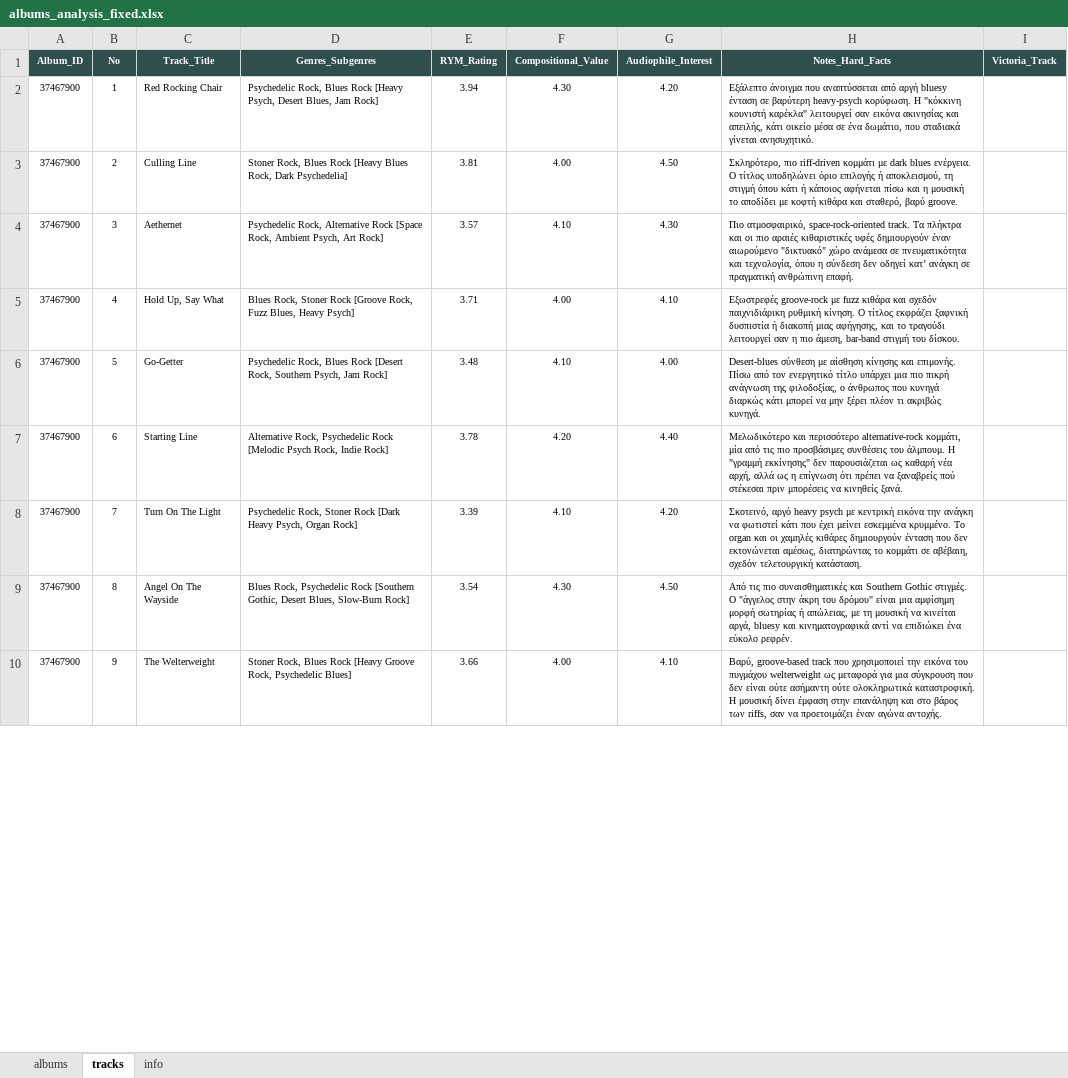
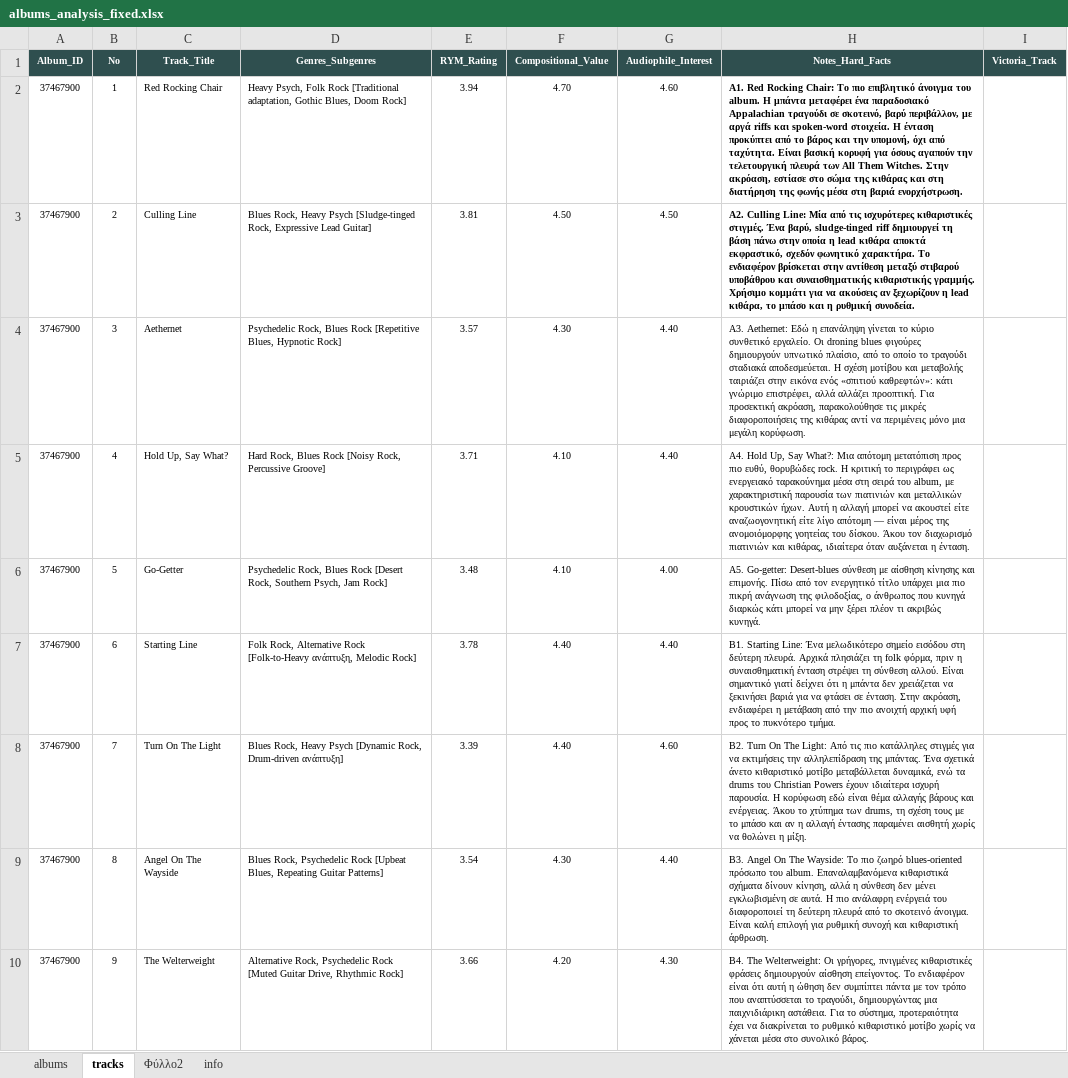
Before and after one commit to blueaegean/music-archive, an Excel workbook: albums_analysis_fixed.xlsx, sheet tracks, drawn as a sheet; only a part is shown; values as stored, in another font and other column widths than the file's, no borders; the diff covers the shown part only; the diff names each change by its address in the sheet, - before the commit and + after, or states it on an @@ line.

Commit message:
Add files via upload

```diff
--- a/albums_analysis_fixed.xlsx (sheet tracks)
+++ b/albums_analysis_fixed.xlsx (sheet tracks)
+sheet tab: Φύλλο2
-D2 (Genres_Subgenres): Psychedelic Rock, Blues Rock [Heavy Psych, Desert Blues, Jam Rock]
+D2 (Genres_Subgenres): Heavy Psych, Folk Rock [Traditional adaptation, Gothic Blues, Doom Rock]
-F2 (Compositional_Value): 4.30
+F2 (Compositional_Value): 4.70
-G2 (Audiophile_Interest): 4.20
+G2 (Audiophile_Interest): 4.60
-H2 (Notes_Hard_Facts): Εξάλεπτο άνοιγμα που αναπτύσσεται από αργή bluesy ένταση σε βαρύτερη heavy-psych κορύφωση. Η "κόκκινη κουνιστή καρέκλα" λειτουργεί σαν εικόνα ακινησίας και απειλής, κάτι οικείο μέσα σε ένα δωμάτιο, που σταδιακά γίνεται ανησυχητικό.
+H2 (Notes_Hard_Facts): A1. Red Rocking Chair: Το πιο επιβλητικό άνοιγμα του album. Η μπάντα μεταφέρει ένα παραδοσιακό Appalachian τραγούδι σε σκοτεινό, βαρύ περιβάλλον, με αργά riffs και spoken-word στοιχεία. Η ένταση προκύπτει από το βάρος και την υπομονή, όχι από ταχύτητα. Είναι βασική κορυφή για όσους αγαπούν την τελετουργική πλευρά των All Them Witches. Στην ακρόαση, εστίασε στο σώμα της κιθάρας και στη διατήρηση της φωνής μέσα στη βαριά ενορχήστρωση.
-H2:H3 bold: off
+H2:H3 bold: on
-D3 (Genres_Subgenres): Stoner Rock, Blues Rock [Heavy Blues Rock, Dark Psychedelia]
+D3 (Genres_Subgenres): Blues Rock, Heavy Psych [Sludge-tinged Rock, Expressive Lead Guitar]
-F3 (Compositional_Value): 4.00
+F3 (Compositional_Value): 4.50
-H3 (Notes_Hard_Facts): Σκληρότερο, πιο riff-driven κομμάτι με dark blues ενέργεια. Ο τίτλος υποδηλώνει όριο επιλογής ή αποκλεισμού, τη στιγμή όπου κάτι ή κάποιος αφήνεται πίσω και η μουσική το αποδίδει με κοφτή κιθάρα και σταθερό, βαρύ groove.
+H3 (Notes_Hard_Facts): A2. Culling Line: Μία από τις ισχυρότερες κιθαριστικές στιγμές. Ένα βαρύ, sludge-tinged riff δημιουργεί τη βάση πάνω στην οποία η lead κιθάρα αποκτά εκφραστικό, σχεδόν φωνητικό χαρακτήρα. Το ενδιαφέρον βρίσκεται στην αντίθεση μεταξύ στιβαρού υποβάθρου και συναισθηματικής κιθαριστικής γραμμής. Χρήσιμο κομμάτι για να ακούσεις αν ξεχωρίζουν η lead κιθάρα, το μπάσο και η ρυθμική συνοδεία.
-D4 (Genres_Subgenres): Psychedelic Rock, Alternative Rock [Space Rock, Ambient Psych, Art Rock]
+D4 (Genres_Subgenres): Psychedelic Rock, Blues Rock [Repetitive Blues, Hypnotic Rock]
-F4 (Compositional_Value): 4.10
+F4 (Compositional_Value): 4.30
-G4 (Audiophile_Interest): 4.30
+G4 (Audiophile_Interest): 4.40
-H4 (Notes_Hard_Facts): Πιο ατμοσφαιρικό, space-rock-oriented track. Τα πλήκτρα και οι πιο αραιές κιθαριστικές υφές δημιουργούν έναν αιωρούμενο "δικτυακό" χώρο ανάμεσα σε πνευματικότητα και τεχνολογία, όπου η σύνδεση δεν οδηγεί κατ’ ανάγκη σε πραγματική ανθρώπινη επαφή.
+H4 (Notes_Hard_Facts): A3. Aethernet: Εδώ η επανάληψη γίνεται το κύριο συνθετικό εργαλείο. Οι droning blues φιγούρες δημιουργούν υπνωτικό πλαίσιο, από το οποίο το τραγούδι σταδιακά αποδεσμεύεται. Η σχέση μοτίβου και μεταβολής ταιριάζει στην εικόνα ενός «σπιτιού καθρεφτών»: κάτι γνώριμο επιστρέφει, αλλά αλλάζει προοπτική. Για προσεκτική ακρόαση, παρακολούθησε τις μικρές διαφοροποιήσεις της κιθάρας αντί να περιμένεις μόνο μια μεγάλη κορύφωση.
-C5 (Track_Title): Hold Up, Say What
+C5 (Track_Title): Hold Up, Say What?
-D5 (Genres_Subgenres): Blues Rock, Stoner Rock [Groove Rock, Fuzz Blues, Heavy Psych]
+D5 (Genres_Subgenres): Hard Rock, Blues Rock [Noisy Rock, Percussive Groove]
-F5 (Compositional_Value): 4.00
+F5 (Compositional_Value): 4.10
-G5 (Audiophile_Interest): 4.10
+G5 (Audiophile_Interest): 4.40
-H5 (Notes_Hard_Facts): Εξωστρεφές groove-rock με fuzz κιθάρα και σχεδόν παιχνιδιάρικη ρυθμική κίνηση. Ο τίτλος εκφράζει ξαφνική δυσπιστία ή διακοπή μιας αφήγησης, και το τραγούδι λειτουργεί σαν η πιο άμεση, bar-band στιγμή του δίσκου.
+H5 (Notes_Hard_Facts): A4. Hold Up, Say What?: Μια απότομη μετατόπιση προς πιο ευθύ, θορυβώδες rock. Η κριτική το περιγράφει ως ενεργειακό ταρακούνημα μέσα στη σειρά του album, με χαρακτηριστική παρουσία των πιατινιών και μεταλλικών κρουστικών ήχων. Αυτή η αλλαγή μπορεί να ακουστεί είτε αναζωογονητική είτε λίγο απότομη — είναι μέρος της ανομοιόμορφης γοητείας του δίσκου. Άκου τον διαχωρισμό πιατινιών και κιθάρας, ιδιαίτερα όταν αυξάνεται η ένταση.
-H6 (Notes_Hard_Facts): Desert-blues σύνθεση…
+H6 (Notes_Hard_Facts): A5. Go-getter: Desert-blues σύνθεση…
-D7 (Genres_Subgenres): Alternative Rock, Psychedelic Rock [Melodic Psych Rock, Indie Rock]
+D7 (Genres_Subgenres): Folk Rock, Alternative Rock [Folk-to-Heavy ανάπτυξη, Melodic Rock]
-F7 (Compositional_Value): 4.20
+F7 (Compositional_Value): 4.40
-H7 (Notes_Hard_Facts): Μελωδικότερο και περισσότερο alternative-rock κομμάτι, μία από τις πιο προσβάσιμες συνθέσεις του άλμπουμ. Η "γραμμή εκκίνησης" δεν παρουσιάζεται ως καθαρή νέα αρχή, αλλά ως η επίγνωση ότι πρέπει να ξαναβρείς πού στέκεσαι πριν μπορέσεις να κινηθείς ξανά.
+H7 (Notes_Hard_Facts): B1. Starting Line: Ένα μελωδικότερο σημείο εισόδου στη δεύτερη πλευρά. Αρχικά πλησιάζει τη folk φόρμα, πριν η συναισθηματική ένταση στρέψει τη σύνθεση αλλού. Είναι σημαντικό γιατί δείχνει ότι η μπάντα δεν χρειάζεται να ξεκινήσει βαριά για να φτάσει σε ένταση. Στην ακρόαση, ενδιαφέρει η μετάβαση από την πιο ανοιχτή αρχική υφή προς το πυκνότερο τμήμα.
-D8 (Genres_Subgenres): Psychedelic Rock, Stoner Rock [Dark Heavy Psych, Organ Rock]
+D8 (Genres_Subgenres): Blues Rock, Heavy Psych [Dynamic Rock, Drum-driven ανάπτυξη]
-F8 (Compositional_Value): 4.10
+F8 (Compositional_Value): 4.40
-G8 (Audiophile_Interest): 4.20
+G8 (Audiophile_Interest): 4.60
-H8 (Notes_Hard_Facts): Σκοτεινό, αργό heavy psych με κεντρική εικόνα την ανάγκη να φωτιστεί κάτι που έχει μείνει εσκεμμένα κρυμμένο. Το organ και οι χαμηλές κιθάρες δημιουργούν ένταση που δεν εκτονώνεται αμέσως, διατηρώντας το κομμάτι σε αβέβαιη, σχεδόν τελετουργική κατάσταση.
+H8 (Notes_Hard_Facts): B2. Turn On The Light: Από τις πιο κατάλληλες στιγμές για να εκτιμήσεις την αλληλεπίδραση της μπάντας. Ένα σχετικά άνετο κιθαριστικό μοτίβο μεταβάλλεται δυναμικά, ενώ τα drums του Christian Powers έχουν ιδιαίτερα ισχυρή παρουσία. Η κορύφωση εδώ είναι θέμα αλλαγής βάρους και ενέργειας. Άκου το χτύπημα των drums, τη σχέση τους με το μπάσο και αν η αλλαγή έντασης παραμένει αισθητή χωρίς να θολώνει η μίξη.
-D9 (Genres_Subgenres): …Psychedelic Rock [Southern Gothic, Desert Blues, Slow-Burn Rock]
+D9 (Genres_Subgenres): …Psychedelic Rock [Upbeat Blues, Repeating Guitar Patterns]
-G9 (Audiophile_Interest): 4.50
+G9 (Audiophile_Interest): 4.40
-H9 (Notes_Hard_Facts): Από τις πιο συναισθηματικές και Southern Gothic στιγμές. Ο "άγγελος στην άκρη του δρόμου" είναι μια αμφίσημη μορφή σωτηρίας ή απώλειας, με τη μουσική να κινείται αργά, bluesy και κινηματογραφικά αντί να επιδιώκει ένα εύκολο ρεφρέν.
+H9 (Notes_Hard_Facts): B3. Angel On The Wayside: Το πιο ζωηρό blues-oriented πρόσωπο του album. Επαναλαμβανόμενα κιθαριστικά σχήματα δίνουν κίνηση, αλλά η σύνθεση δεν μένει εγκλωβισμένη σε αυτά. Η πιο ανάλαφρη ενέργειά του διαφοροποιεί τη δεύτερη πλευρά από το σκοτεινό άνοιγμα. Είναι καλή επιλογή για ρυθμική συνοχή και κιθαριστική άρθρωση.
-D10 (Genres_Subgenres): Stoner Rock, Blues Rock [Heavy Groove Rock, Psychedelic Blues]
+D10 (Genres_Subgenres): Alternative Rock, Psychedelic Rock [Muted Guitar Drive, Rhythmic Rock]
-F10 (Compositional_Value): 4.00
+F10 (Compositional_Value): 4.20
-G10 (Audiophile_Interest): 4.10
+G10 (Audiophile_Interest): 4.30
-H10 (Notes_Hard_Facts): Βαρύ, groove-based track που χρησιμοποιεί την εικόνα του πυγμάχου welterweight ως μεταφορά για μια σύγκρουση που δεν είναι ούτε ασήμαντη ούτε ολοκληρωτικά καταστροφική. Η μουσική δίνει έμφαση στην επανάληψη και στο βάρος των riffs, σαν να προετοιμάζει έναν αγώνα αντοχής.
+H10 (Notes_Hard_Facts): B4. The Welterweight: Οι γρήγορες, πνιγμένες κιθαριστικές φράσεις δημιουργούν αίσθηση επείγοντος. Το ενδιαφέρον είναι ότι αυτή η ώθηση δεν συμπίπτει πάντα με τον τρόπο που αναπτύσσεται το τραγούδι, δημιουργώντας μια παιχνιδιάρικη αστάθεια. Για το σύστημα, προτεραιότητα έχει να διακρίνεται το ρυθμικό κιθαριστικό μοτίβο χωρίς να χάνεται μέσα στο συνολικό βάρος.
```
Also changed, not shown: 4 edited cells elsewhere in this sheet, sheet albums.
